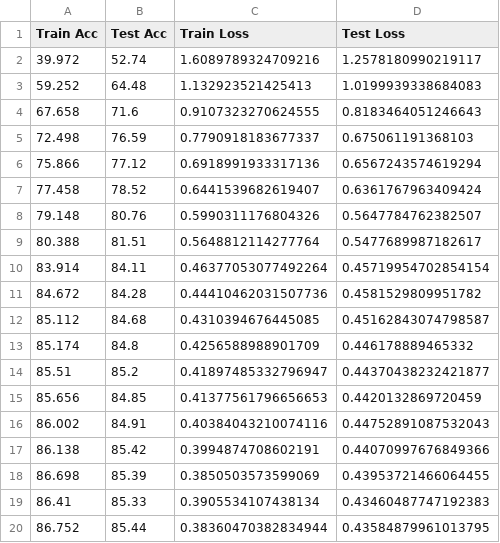
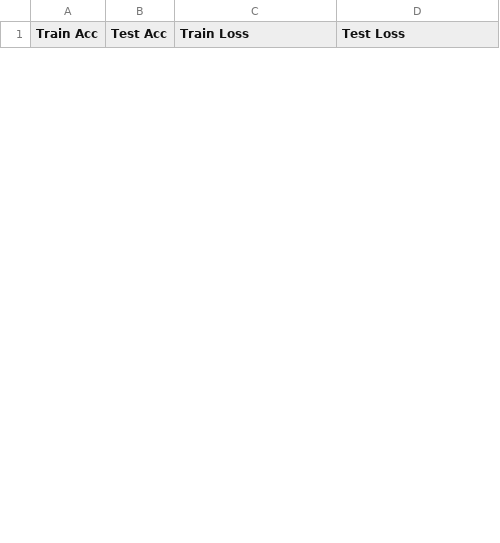
Before and after one commit to Madhur-1/ERA-v1, a CSV file: S10/Store/training_stats.csv, drawn as a sheet; only a part is shown; removed rows and columns are numbered as before the commit, all else as after; the diff covers the shown part only; the diff names each change by its address in the sheet, - before the commit and + after, or states it on an @@ line.

```diff
--- a/S10/Store/training_stats.csv
+++ b/S10/Store/training_stats.csv
-row 2: 39.972 | 52.74 | 1.6089789324709216 | 1.2578180990219117
-row 3: 59.252 | 64.48 | 1.132923521425413 | 1.0199939338684083
-row 4: 67.658 | 71.6 | 0.9107323270624555 | 0.8183464051246643
-row 5: 72.498 | 76.59 | 0.7790918183677337 | 0.675061191368103
-row 6: 75.866 | 77.12 | 0.6918991933317136 | 0.6567243574619294
-row 7: 77.458 | 78.52 | 0.6441539682619407 | 0.6361767963409424
-row 8: 79.148 | 80.76 | 0.5990311176804326 | 0.5647784762382507
-row 9: 80.388 | 81.51 | 0.5648812114277764 | 0.5477689987182617
-row 10: 83.914 | 84.11 | 0.46377053077492264 | 0.45719954702854154
-row 11: 84.672 | 84.28 | 0.44410462031507736 | 0.4581529809951782
-row 12: 85.112 | 84.68 | 0.4310394676445085 | 0.45162843074798587
-row 13: 85.174 | 84.8 | 0.4256588988901709 | 0.446178889465332
-row 14: 85.51 | 85.2 | 0.41897485332796947 | 0.44370438232421877
-row 15: 85.656 | 84.85 | 0.41377561796656653 | 0.4420132869720459
-row 16: 86.002 | 84.91 | 0.40384043210074116 | 0.44752891087532043
-row 17: 86.138 | 85.42 | 0.3994874708602191 | 0.44070997676849366
-row 18: 86.698 | 85.39 | 0.3850503573599069 | 0.43953721466064455
-row 19: 86.41 | 85.33 | 0.3905534107438134 | 0.43460487747192383
-row 20: 86.752 | 85.44 | 0.38360470382834944 | 0.43584879961013795
```
Also changed, not shown: 24 added rows and 6 removed rows elsewhere in this file, 1 other file.
